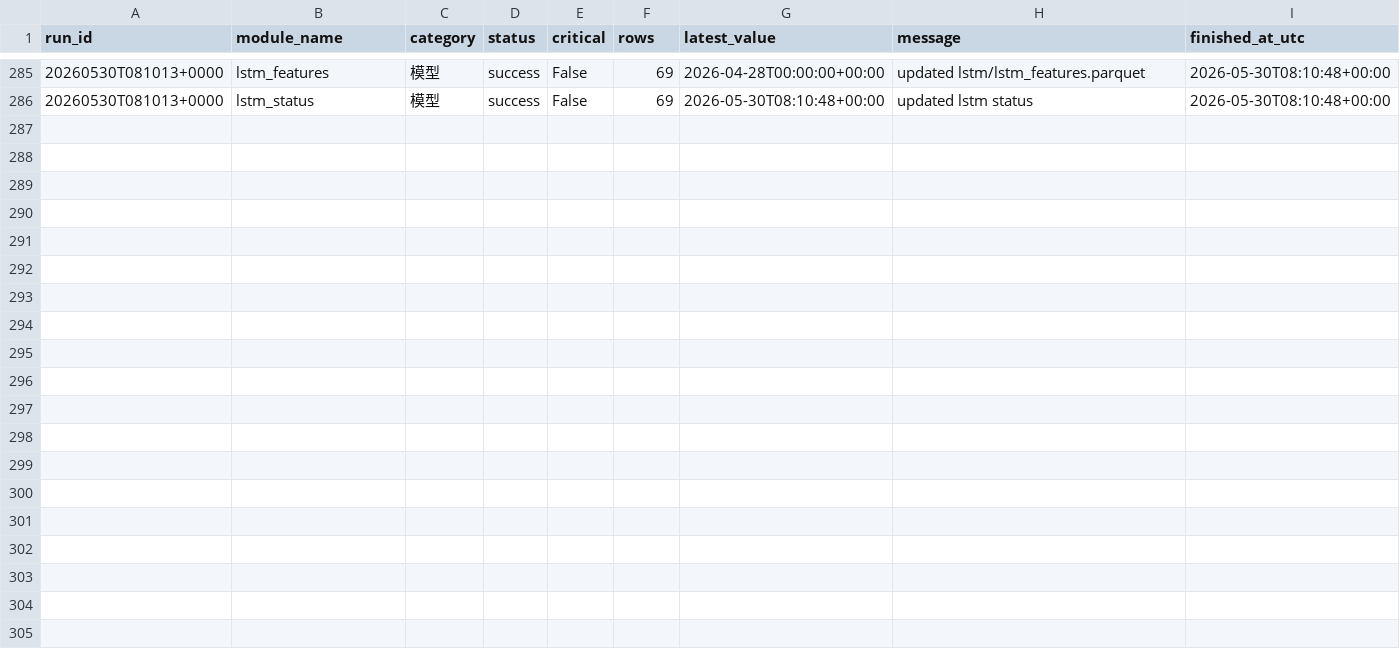
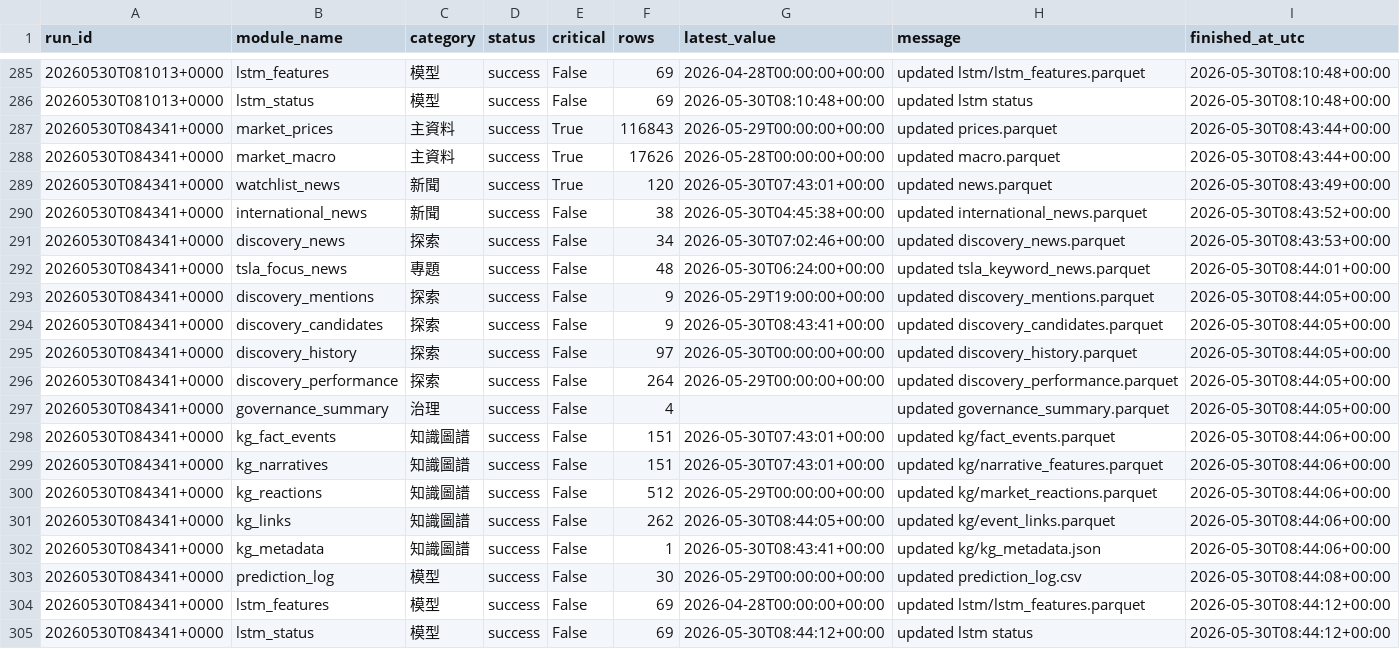
Before and after one commit to eric07079207-star/tech-market-monitor, a CSV file: data/cache/update_modules.csv, drawn as a sheet; only a part is shown, gaps mark what is left out.

```diff
--- a/data/cache/update_modules.csv
+++ b/data/cache/update_modules.csv
@@ -286 +286,20 @@ run_id,module_name,category,status,critical,rows,latest_value,message,finished_a
 20260530T081013+0000,lstm_status,模型,success,False,69,2026-05-30T08:10:48+00:00,updated lstm status,2026-05-30T08:10:48+00:00
+20260530T084341+0000,market_prices,主資料,success,True,116843,2026-05-29T00:00:00+00:00,updated prices.parquet,2026-05-30T08:43:44+00:00
+20260530T084341+0000,market_macro,主資料,success,True,17626,2026-05-28T00:00:00+00:00,updated macro.parquet,2026-05-30T08:43:44+00:00
+20260530T084341+0000,watchlist_news,新聞,success,True,120,2026-05-30T07:43:01+00:00,updated news.parquet,2026-05-30T08:43:49+00:00
+20260530T084341+0000,international_news,新聞,success,False,38,2026-05-30T04:45:38+00:00,updated international_news.parquet,2026-05-30T08:43:52+00:00
+20260530T084341+0000,discovery_news,探索,success,False,34,2026-05-30T07:02:46+00:00,updated discovery_news.parquet,2026-05-30T08:43:53+00:00
+20260530T084341+0000,tsla_focus_news,專題,success,False,48,2026-05-30T06:24:00+00:00,updated tsla_keyword_news.parquet,2026-05-30T08:44:01+00:00
+20260530T084341+0000,discovery_mentions,探索,success,False,9,2026-05-29T19:00:00+00:00,updated discovery_mentions.parquet,2026-05-30T08:44:05+00:00
+20260530T084341+0000,discovery_candidates,探索,success,False,9,2026-05-30T08:43:41+00:00,updated discovery_candidates.parquet,2026-05-30T08:44:05+00:00
+20260530T084341+0000,discovery_history,探索,success,False,97,2026-05-30T00:00:00+00:00,updated discovery_history.parquet,2026-05-30T08:44:05+00:00
+20260530T084341+0000,discovery_performance,探索,success,False,264,2026-05-29T00:00:00+00:00,updated discovery_performance.parquet,2026-05-30T08:44:05+00:00
+20260530T084341+0000,governance_summary,治理,success,False,4,,updated governance_summary.parquet,2026-05-30T08:44:05+00:00
+20260530T084341+0000,kg_fact_events,知識圖譜,success,False,151,2026-05-30T07:43:01+00:00,updated kg/fact_events.parquet,2026-05-30T08:44:06+00:00
+20260530T084341+0000,kg_narratives,知識圖譜,success,False,151,2026-05-30T07:43:01+00:00,updated kg/narrative_features.parquet,2026-05-30T08:44:06+00:00
+20260530T084341+0000,kg_reactions,知識圖譜,success,False,512,2026-05-29T00:00:00+00:00,updated kg/market_reactions.parquet,2026-05-30T08:44:06+00:00
+20260530T084341+0000,kg_links,知識圖譜,success,False,262,2026-05-30T08:44:05+00:00,updated kg/event_links.parquet,2026-05-30T08:44:06+00:00
+20260530T084341+0000,kg_metadata,知識圖譜,success,False,1,2026-05-30T08:43:41+00:00,updated kg/kg_metadata.json,2026-05-30T08:44:06+00:00
+20260530T084341+0000,prediction_log,模型,success,False,30,2026-05-29T00:00:00+00:00,updated prediction_log.csv,2026-05-30T08:44:08+00:00
+20260530T084341+0000,lstm_features,模型,success,False,69,2026-04-28T00:00:00+00:00,updated lstm/lstm_features.parquet,2026-05-30T08:44:12+00:00
+20260530T084341+0000,lstm_status,模型,success,False,69,2026-05-30T08:44:12+00:00,updated lstm status,2026-05-30T08:44:12+00:00
```
Also changed, not shown: data/觀察版資料/04_國際新聞/international_news.csv, data/觀察版資料/05_潛力股探索/discovery_mentions.csv, 45 other files.
